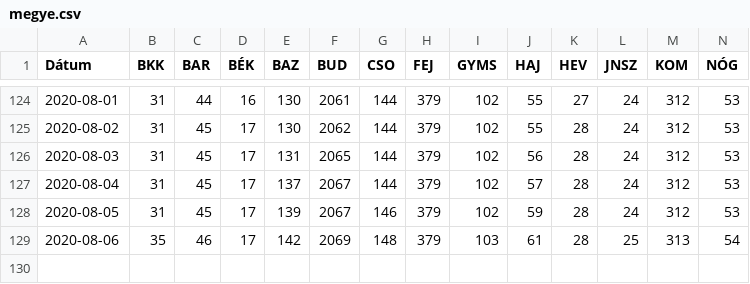
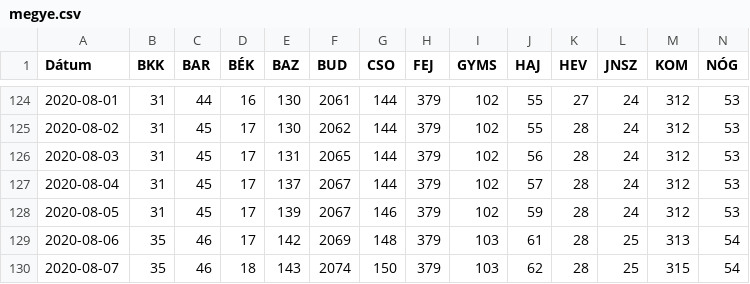
Before and after one commit to bfarago/hu_covid_datas, a CSV file: megye.csv, drawn as a sheet; only a part is shown, gaps mark what is left out; rows hold the shown columns only; the diff names each change by its address in the sheet, - before the commit and + after, or states it on an @@ line.

```diff
--- a/megye.csv
+++ b/megye.csv
+row 130: 2020-08-07 | 35 | 46 | 18 | 143 | 2074 | 150 | 379 | 103 | 62 | 28 | 25 | 315 | 54
```
Also changed, not shown: adat.csv, 9 other files.
